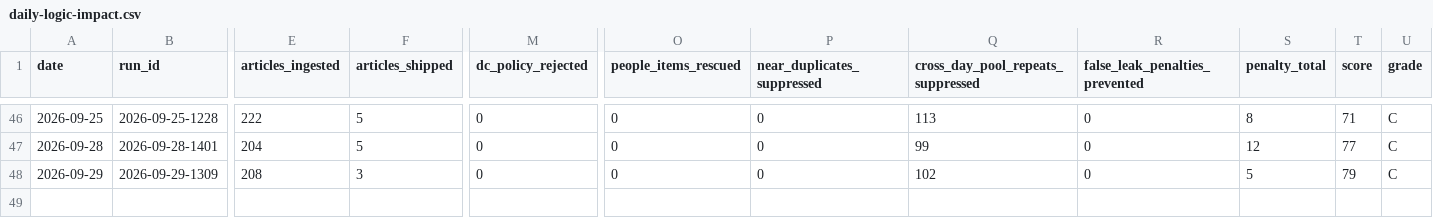
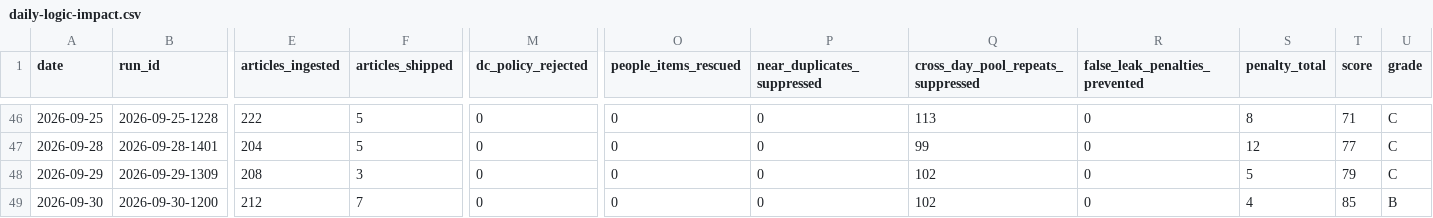
Before and after one commit to woodmont-industrial/Woodmont-Industrial-News-Briefing, a CSV file: docs/daily-logic-impact.csv, drawn as a sheet; only a part is shown, gaps mark what is left out; rows hold the shown columns only; the diff names each change by its address in the sheet, - before the commit and + after, or states it on an @@ line.

```diff
--- a/docs/daily-logic-impact.csv
+++ b/docs/daily-logic-impact.csv
+row 49: 2026-09-30 | 2026-09-30-1200 | 212 | 7 | 0 | 0 | 0 | 102 | 0 | 4 | 85 | B
```
Also changed, not shown: docs/quality-scores.csv, 6 other files.
